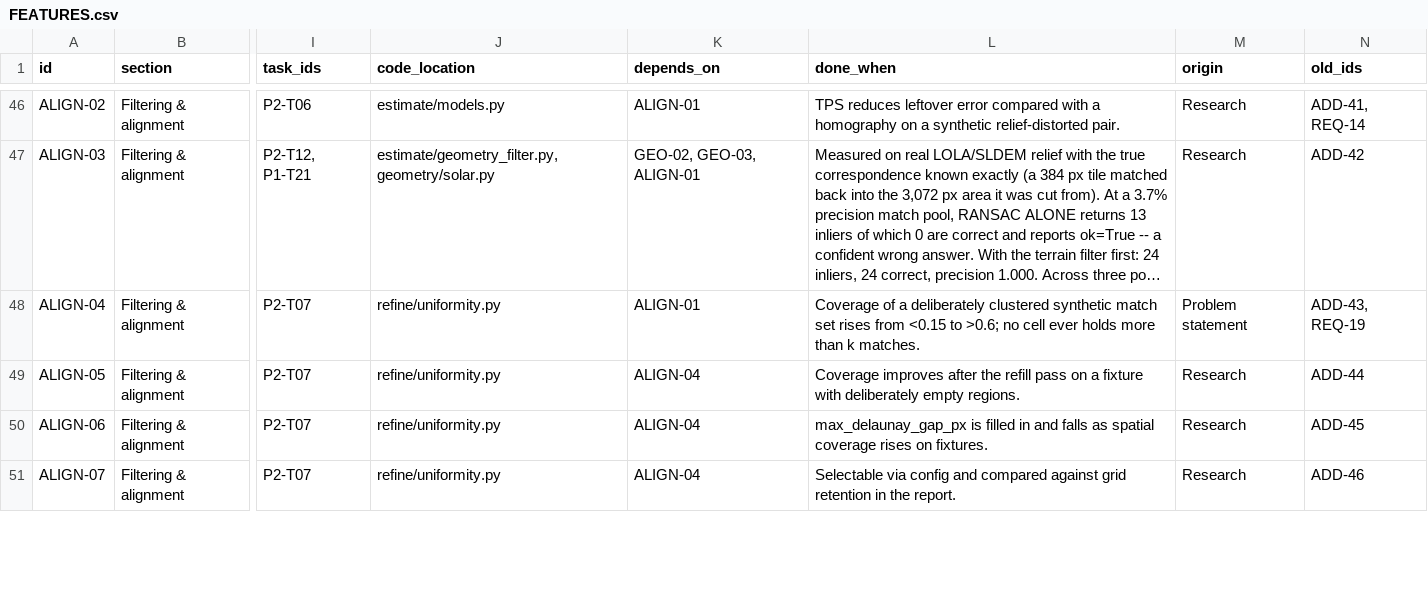
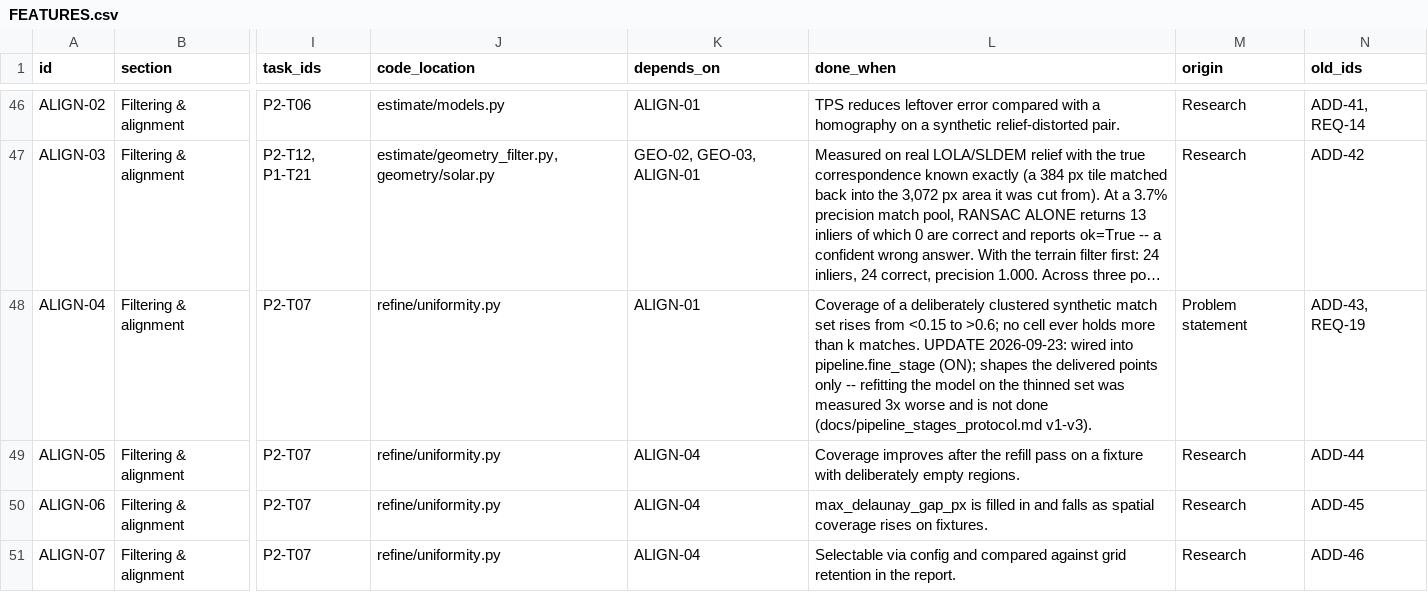
Before and after one commit to ParamPatil-03/ChandrAlign, a CSV file: FEATURES.csv, drawn as a sheet; only a part is shown, gaps mark what is left out; long unchanged cells end in …; the diff covers the shown part only; the diff names each change by its address in the sheet, - before the commit and + after, or states it on an @@ line.

```diff
--- a/FEATURES.csv
+++ b/FEATURES.csv
-L48 (done_when): …k matches.
+L48 (done_when): …k matches. UPDATE 2026-09-23: wired into pipeline.fine_stage (ON); shapes the delivered points only -- refitting the model on the thinned set was measured 3x worse and is not done (docs/pipeline_stages_protocol.md v1-v3).
```
Also changed, not shown: 6 edited cells elsewhere in this file.
